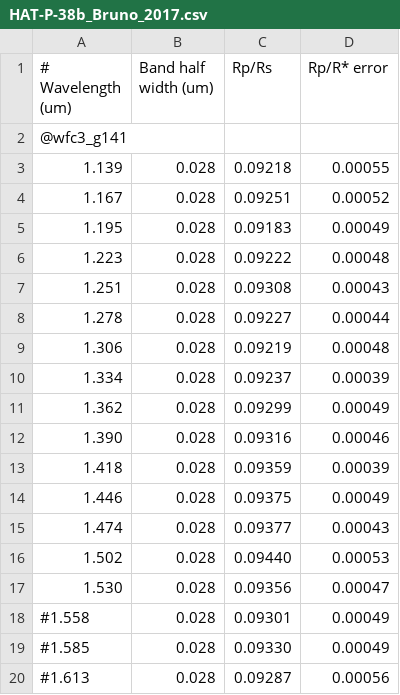
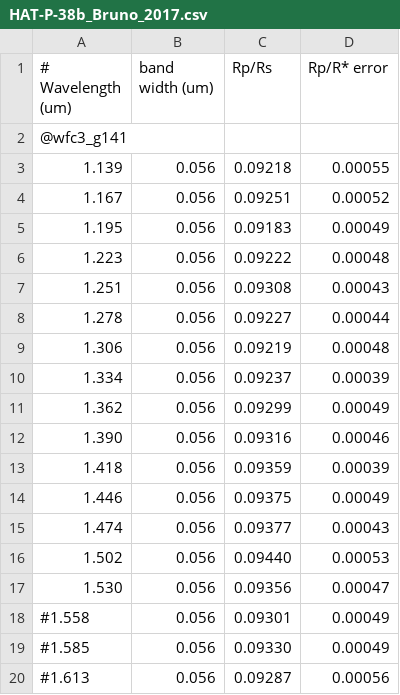
Before and after one commit to pcubillos/CubillosBlecic2021_pyratbayI, a CSV file: inputs/data/HAT-P-38b_Bruno_2017.csv, drawn as a sheet.

```diff
--- a/inputs/data/HAT-P-38b_Bruno_2017.csv
+++ b/inputs/data/HAT-P-38b_Bruno_2017.csv
@@ -1,20 +1,20 @@
-# Wavelength (um),Band half width (um), Rp/Rs, Rp/R* error
+# Wavelength (um), band width (um), Rp/Rs, Rp/R* error
 @wfc3_g141
-1.139, 0.028, 0.09218, 0.00055
-1.167, 0.028, 0.09251, 0.00052
-1.195, 0.028, 0.09183, 0.00049
-1.223, 0.028, 0.09222, 0.00048
-1.251, 0.028, 0.09308, 0.00043
-1.278, 0.028, 0.09227, 0.00044
-1.306, 0.028, 0.09219, 0.00048
-1.334, 0.028, 0.09237, 0.00039
-1.362, 0.028, 0.09299, 0.00049
-1.390, 0.028, 0.09316, 0.00046
-1.418, 0.028, 0.09359, 0.00039
-1.446, 0.028, 0.09375, 0.00049
-1.474, 0.028, 0.09377, 0.00043
-1.502, 0.028, 0.09440, 0.00053
-1.530, 0.028, 0.09356, 0.00047
-#1.558, 0.028, 0.09301, 0.00049
-#1.585, 0.028, 0.09330, 0.00049
-#1.613, 0.028, 0.09287, 0.00056
+1.139, 0.056, 0.09218, 0.00055
+1.167, 0.056, 0.09251, 0.00052
+1.195, 0.056, 0.09183, 0.00049
+1.223, 0.056, 0.09222, 0.00048
+1.251, 0.056, 0.09308, 0.00043
+1.278, 0.056, 0.09227, 0.00044
+1.306, 0.056, 0.09219, 0.00048
+1.334, 0.056, 0.09237, 0.00039
+1.362, 0.056, 0.09299, 0.00049
+1.390, 0.056, 0.09316, 0.00046
+1.418, 0.056, 0.09359, 0.00039
+1.446, 0.056, 0.09375, 0.00049
+1.474, 0.056, 0.09377, 0.00043
+1.502, 0.056, 0.09440, 0.00053
+1.530, 0.056, 0.09356, 0.00047
+#1.558, 0.056, 0.09301, 0.00049
+#1.585, 0.056, 0.09330, 0.00049
+#1.613, 0.056, 0.09287, 0.00056
```
Also changed, not shown: inputs/data/HAT-P-32b_Damiano_2017.csv, inputs/data/WASP-043b_Kreidberg_2014_Stevenson_2017.csv, 6 other files.
